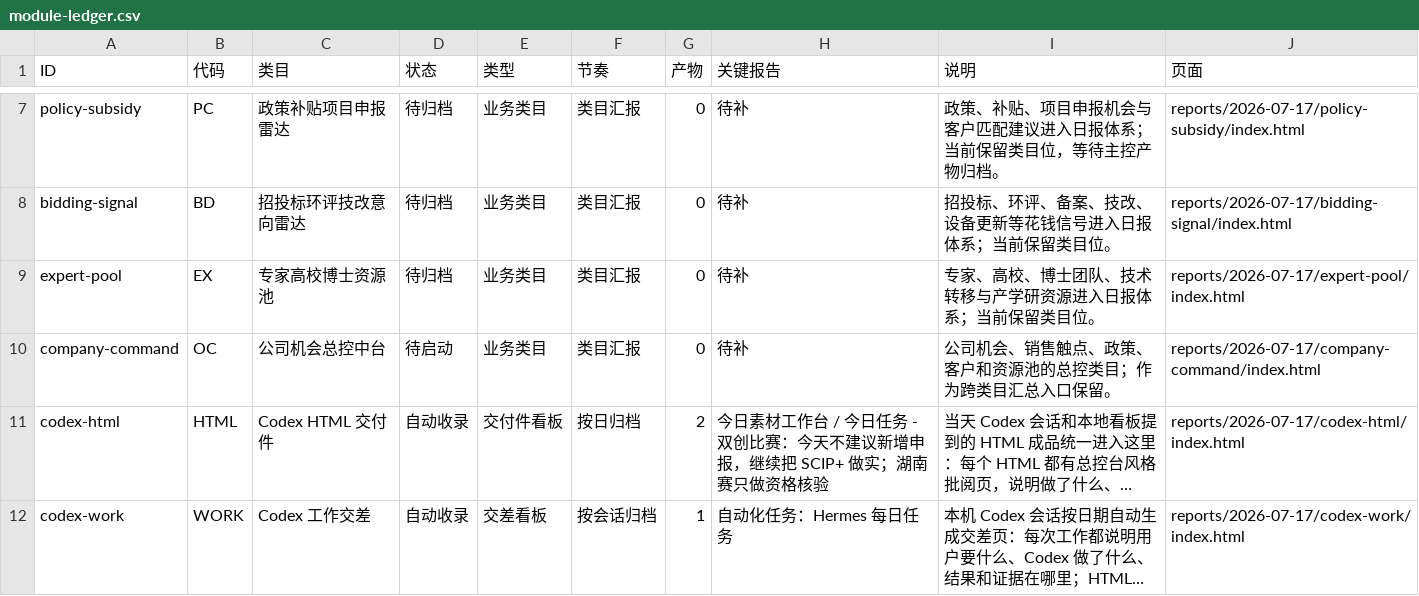
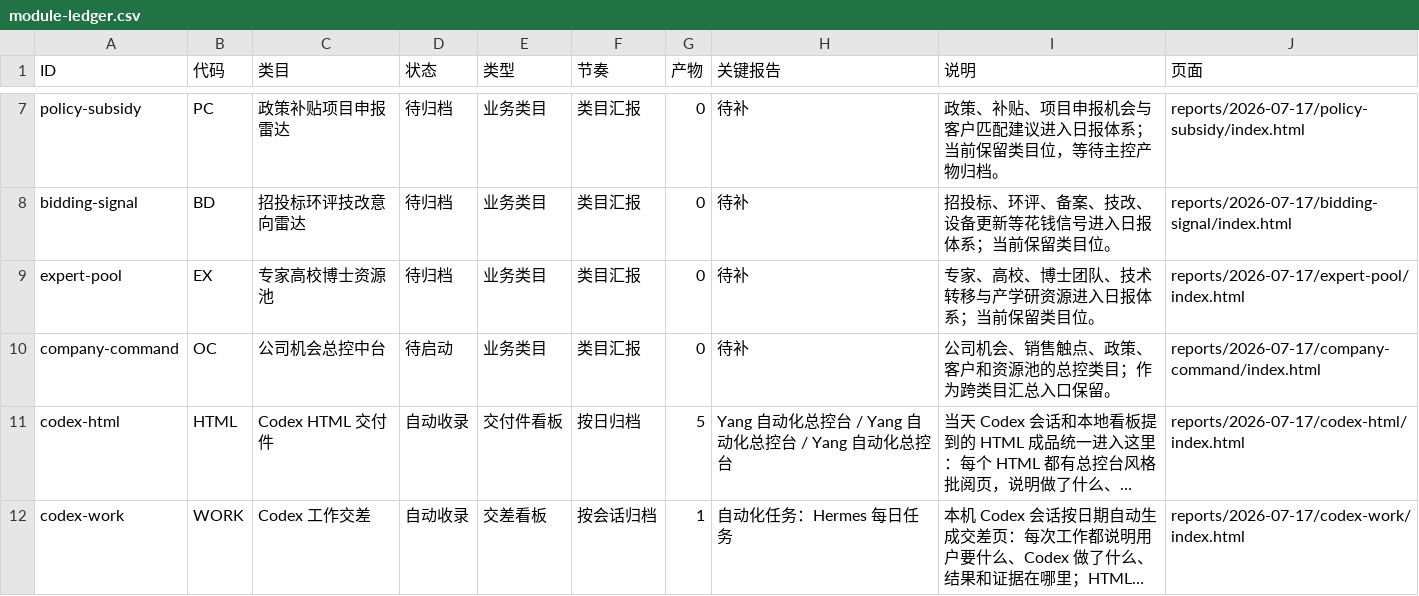
Before and after one commit to schovayang-creator/automation-command-center, a CSV file: data/tables/module-ledger.csv, drawn as a sheet; only a part is shown, gaps mark what is left out; long unchanged cells end in …; the diff names each change by its address in the sheet, - before the commit and + after, or states it on an @@ line.

```diff
--- a/data/tables/module-ledger.csv
+++ b/data/tables/module-ledger.csv
-G11 (产物): 2
+G11 (产物): 5
-H11 (关键报告): 今日素材工作台 / 今日任务 - 双创比赛：今天不建议新增申报，继续把 SCIP+ 做实；湖南赛只做资格核验
+H11 (关键报告): Yang 自动化总控台 / Yang 自动化总控台 / Yang 自动化总控台
```
Also changed, not shown: data/tables/system-summary.csv, 28 other files.
